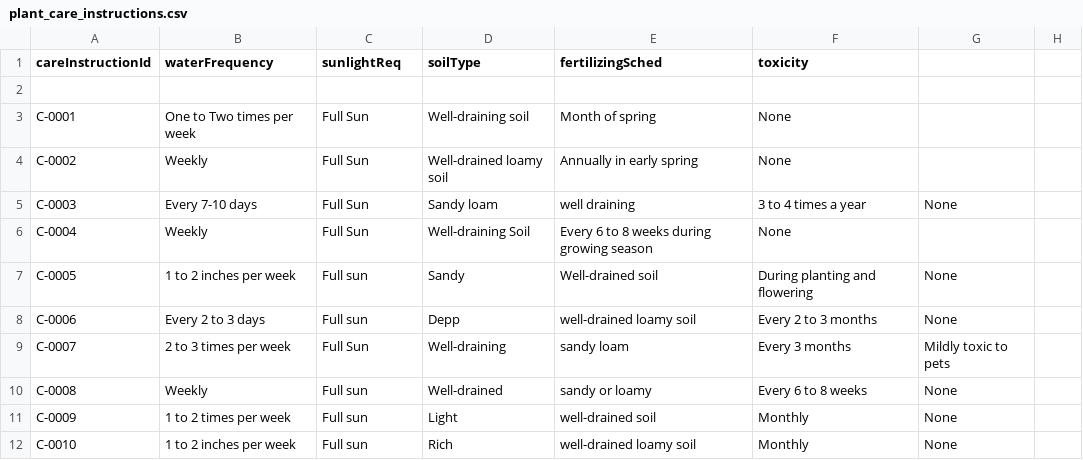
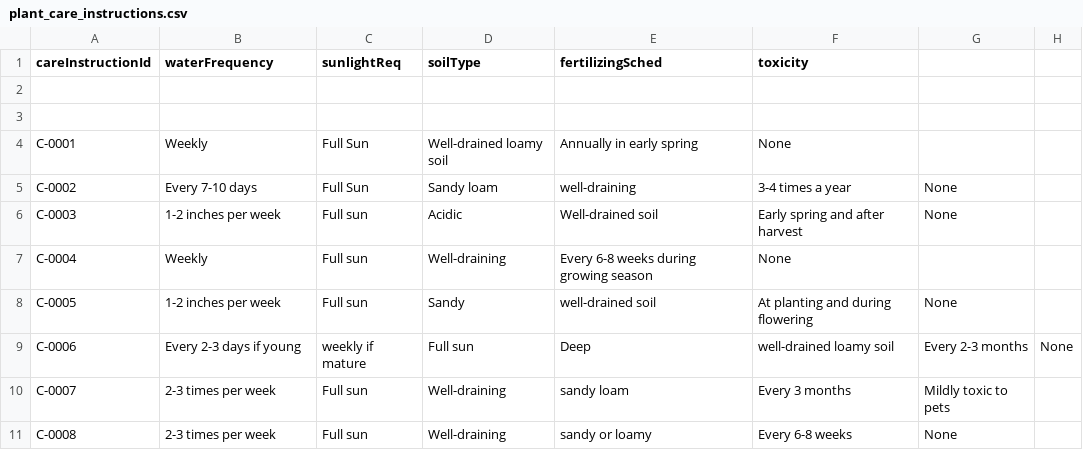
Before and after one commit to AndoreiSuk/PlantDBMS, a CSV file: PlantDBMSDraftPa/src/main/resources/csv_files/plant_care_instructions.csv, drawn as a sheet.

```diff
--- a/PlantDBMSDraftPa/src/main/resources/csv_files/plant_care_instructions.csv
+++ b/PlantDBMSDraftPa/src/main/resources/csv_files/plant_care_instructions.csv
@@ -2,11 +2,10 @@ careInstructionId,waterFrequency,sunlightReq,soilType,fertilizingSched,toxicity
 
-C-0001,One to Two times per week,Full Sun,Well-draining soil,Month of spring,None
-C-0002,Weekly,Full Sun,Well-drained loamy soil,Annually in early spring ,None
-C-0003,Every 7-10 days,Full Sun,Sandy loam, well draining,3 to 4 times a year,None
-C-0004,Weekly,Full Sun,Well-draining Soil,Every 6 to 8 weeks during growing season,None
-C-0005,1 to 2 inches per week,Full sun,Sandy, Well-drained soil,During planting and flowering,None
-C-0006,Every 2 to 3 days,Full sun,Depp, well-drained loamy soil,Every 2 to 3 months,None
-C-0007,2 to 3 times per week,Full Sun,Well-draining, sandy loam,Every 3 months,Mildly toxic to pets
-C-0008,Weekly,Full sun,Well-drained, sandy or loamy,Every 6 to 8 weeks ,None
-C-0009,1 to 2 times per week,Full sun,Light, well-drained soil,Monthly,None
-C-0010,1 to 2 inches per week,Full sun,Rich, well-drained loamy soil,Monthly ,None
+
+C-0001,Weekly,Full Sun,Well-drained loamy soil,Annually in early spring,None
+C-0002,Every 7-10 days,Full Sun,Sandy loam, well-draining,3-4 times a year ,None
+C-0003,1-2 inches per week,Full sun,Acidic, Well-drained soil,Early spring and after harvest,None
+C-0004,Weekly,Full sun,Well-draining,Every 6-8 weeks during growing season,None
+C-0005,1-2 inches per week,Full sun,Sandy, well-drained soil,At planting and during flowering,None
+C-0006,Every 2-3 days if young, weekly if mature,Full sun,Deep, well-drained loamy soil,Every 2-3 months,None
+C-0007,2-3 times per week,Full sun,Well-draining, sandy loam,Every 3 months,Mildly toxic to pets
+C-0008,2-3 times per week,Full sun,Well-draining, sandy or loamy,Every 6-8 weeks,None
```
Also changed, not shown: PlantDBMSDraftPa/src/main/resources/csv_files/plant.csv.
